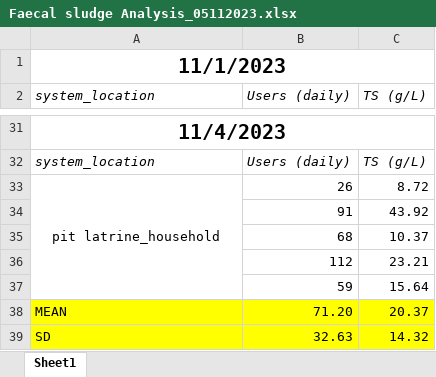
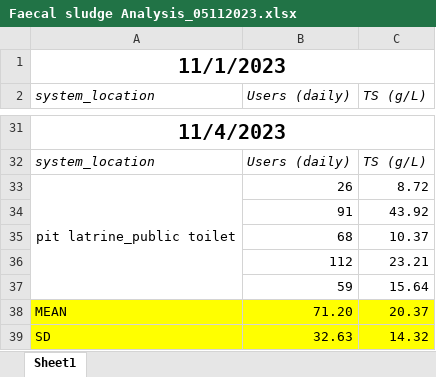
Before and after one commit to ds4owd-001/samples-rainbow-train, an Excel workbook: Faecal sludge Analysis_05112023.xlsx, sheet Sheet1, drawn as a sheet; only a part is shown, gaps mark what is left out; values as stored, in another font and other column widths than the file's, no borders; the diff names each change by its address in the sheet, - before the commit and + after, or states it on an @@ line.

Commit message:
Fix system entry

```diff
--- a/Faecal sludge Analysis_05112023.xlsx (sheet Sheet1)
+++ b/Faecal sludge Analysis_05112023.xlsx (sheet Sheet1)
-A33 (system_location): pit latrine_household
+A33 (system_location): pit latrine_public toilet
```
Also changed, not shown: 2 other files.
